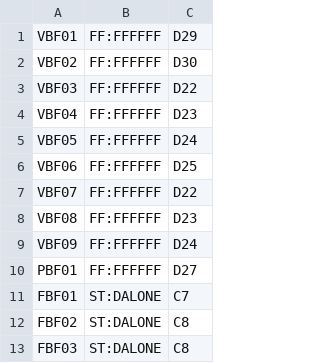
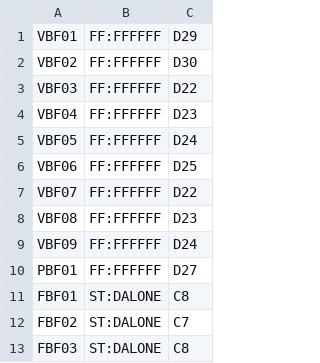
Before and after one commit to pp-4braintech/scp-project, a CSV file: confs/biofabrica_stda_conf.csv, drawn as a sheet.

```diff
--- a/confs/biofabrica_stda_conf.csv
+++ b/confs/biofabrica_stda_conf.csv
@@ -10,4 +10,4 @@ VBF09,FF:FFFFFF,D24
 PBF01,FF:FFFFFF,D27
-FBF01,ST:DALONE,C7
-FBF02,ST:DALONE,C8
+FBF01,ST:DALONE,C8
+FBF02,ST:DALONE,C7
 FBF03,ST:DALONE,C8
```
